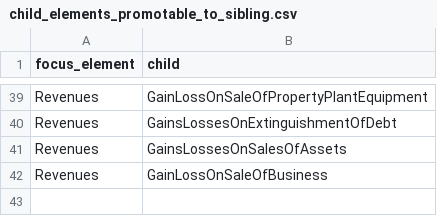
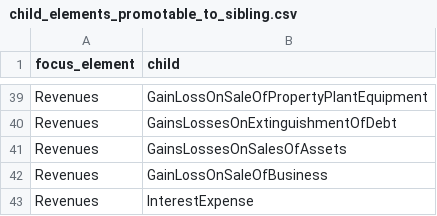
Before and after one commit to DataQualityCommittee/dqc_us_rules, a CSV file: dqc_us_rules/resources/DQC_US_0081/child_elements_promotable_to_sibling.csv, drawn as a sheet; only a part is shown, gaps mark what is left out; the diff names each change by its address in the sheet, - before the commit and + after, or states it on an @@ line.

Commit message:
Update child_elements_promotable_to_sibling.csv
Updated to include Interest expense

```diff
--- a/dqc_us_rules/resources/DQC_US_0081/child_elements_promotable_to_sibling.csv
+++ b/dqc_us_rules/resources/DQC_US_0081/child_elements_promotable_to_sibling.csv
+row 43: Revenues | InterestExpense
```
